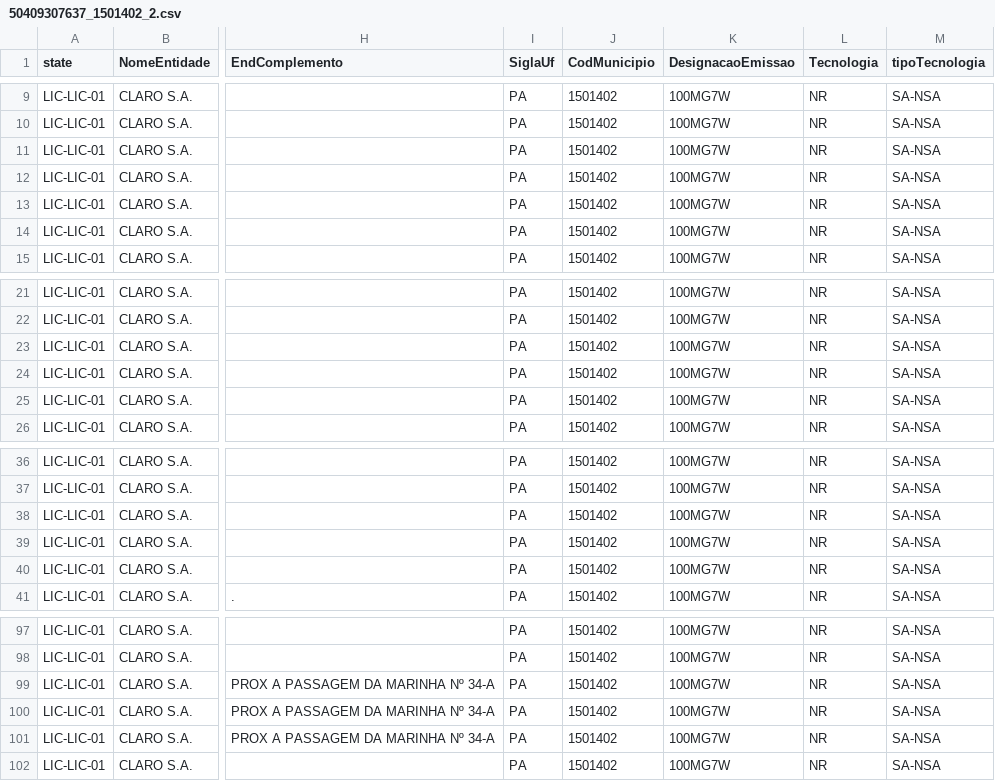
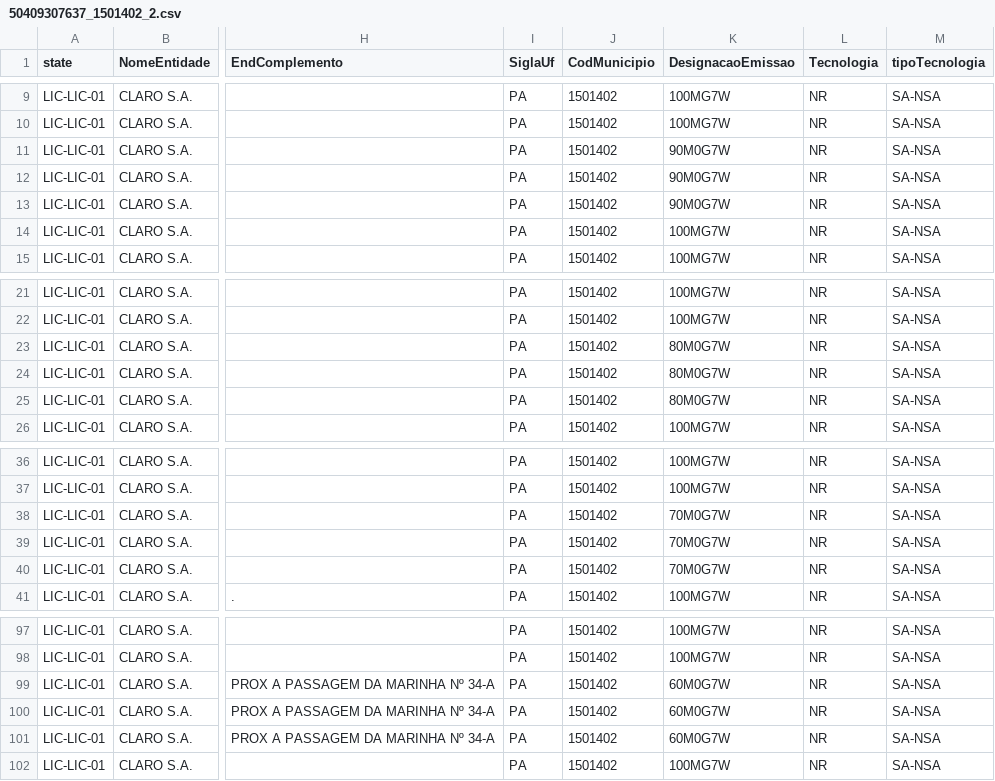
Before and after one commit to lindalvo/ICARUS, a CSV file: ICARUS/ANATEL/50409307637_1501402_2.csv, drawn as a sheet; only a part is shown, gaps mark what is left out; the diff names each change by its address in the sheet, - before the commit and + after, or states it on an @@ line.

```diff
--- a/ICARUS/ANATEL/50409307637_1501402_2.csv
+++ b/ICARUS/ANATEL/50409307637_1501402_2.csv
-K11:K13 (DesignacaoEmissao): 100MG7W
+K11:K13 (DesignacaoEmissao): 90M0G7W
-K23:K25 (DesignacaoEmissao): 100MG7W
+K23:K25 (DesignacaoEmissao): 80M0G7W
-K38:K40 (DesignacaoEmissao): 100MG7W
+K38:K40 (DesignacaoEmissao): 70M0G7W
-K99:K101 (DesignacaoEmissao): 100MG7W
+K99:K101 (DesignacaoEmissao): 60M0G7W
```
Also changed, not shown: ICARUS/ANATEL/50409307637_1501402_3.csv, 2 other files.
